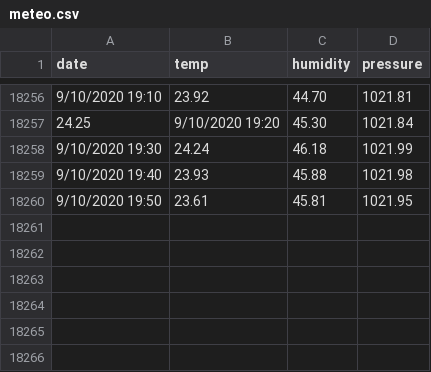
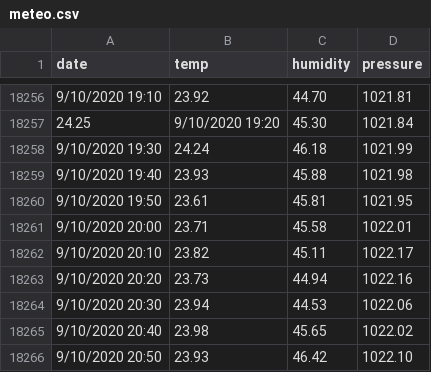
Before and after one commit to Stramon1um/shiny_app, a CSV file: meteo.csv, drawn as a sheet; only a part is shown, gaps mark what is left out.

Commit message:
update meteo.csv

```diff
--- a/meteo.csv
+++ b/meteo.csv
@@ -18260 +18260,7 @@ date;temp;humidity;pressure
 9/10/2020 19:50;23.61;45.81;1021.95
+9/10/2020 20:00;23.71;45.58;1022.01
+9/10/2020 20:10;23.82;45.11;1022.17
+9/10/2020 20:20;23.73;44.94;1022.16
+9/10/2020 20:30;23.94;44.53;1022.06
+9/10/2020 20:40;23.98;45.65;1022.02
+9/10/2020 20:50;23.93;46.42;1022.10
```
